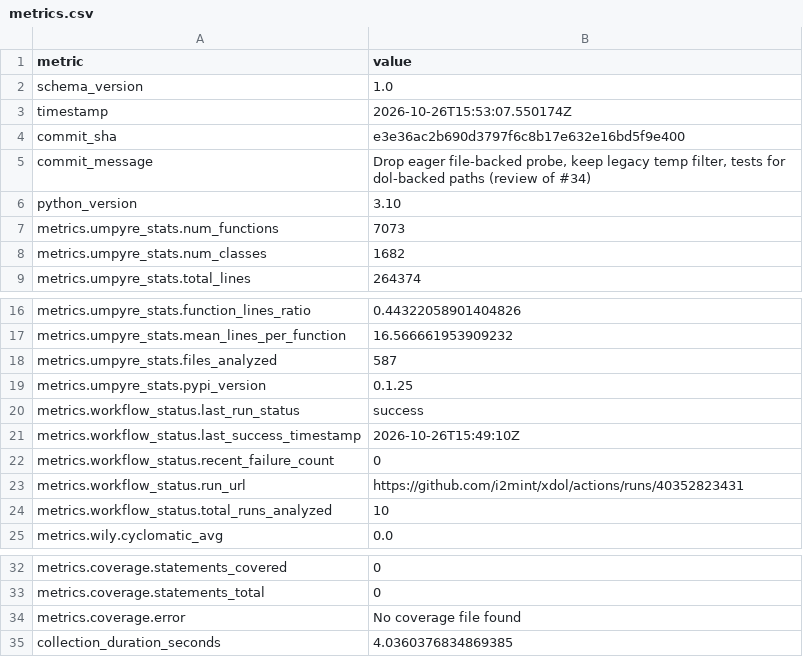
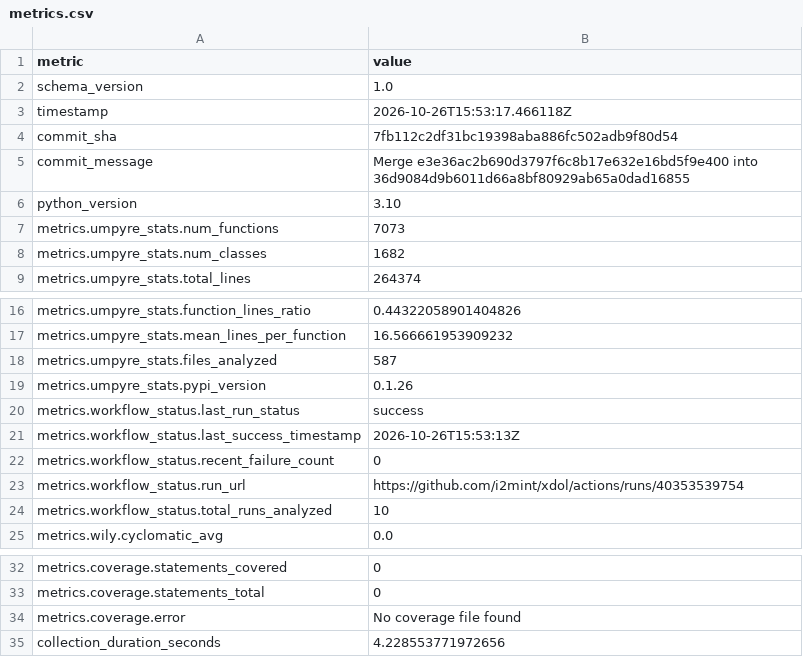
Before and after one commit to i2mint/xdol, a CSV file: metrics.csv, drawn as a sheet; only a part is shown, gaps mark what is left out.

Commit message:
Update metrics for 7fb112c

```diff
--- a/metrics.csv
+++ b/metrics.csv
@@ -2,5 +2,5 @@ metric,value
 schema_version,1.0
-timestamp,2026-10-26T15:53:07.550174Z
-commit_sha,e3e36ac2b690d3797f6c8b17e632e16bd5f9e400
-commit_message,"Drop eager file-backed probe, keep legacy temp filter, tests for dol-backed paths (review of #34)"
+timestamp,2026-10-26T15:53:17.466118Z
+commit_sha,7fb112c2df31bc19398aba886fc502adb9f80d54
+commit_message,Merge e3e36ac2b690d3797f6c8b17e632e16bd5f9e400 into 36d9084d9b6011d66a8bf80929ab65a0dad16855
 python_version,3.10
@@ -18,7 +18,7 @@ metrics.umpyre_stats.mean_lines_per_function,16.566661953909232
 metrics.umpyre_stats.files_analyzed,587
-metrics.umpyre_stats.pypi_version,0.1.25
+metrics.umpyre_stats.pypi_version,0.1.26
 metrics.workflow_status.last_run_status,success
-metrics.workflow_status.last_success_timestamp,2026-10-26T15:49:10Z
+metrics.workflow_status.last_success_timestamp,2026-10-26T15:53:13Z
 metrics.workflow_status.recent_failure_count,0
-metrics.workflow_status.run_url,https://github.com/i2mint/xdol/actions/runs/40352823431
+metrics.workflow_status.run_url,https://github.com/i2mint/xdol/actions/runs/40353539754
 metrics.workflow_status.total_runs_analyzed,10
@@ -38,2 +38,2 @@ metrics.coverage.statements_total,0
 metrics.coverage.error,No coverage file found
-collection_duration_seconds,4.0360376834869385
+collection_duration_seconds,4.228553771972656
```
Also changed, not shown: 2 other files.
